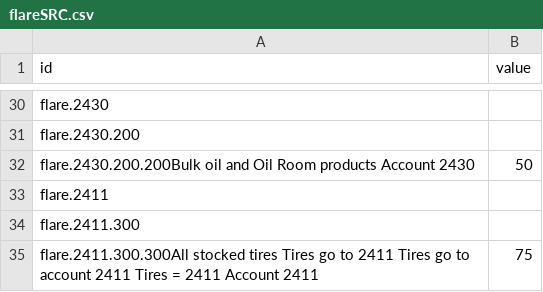
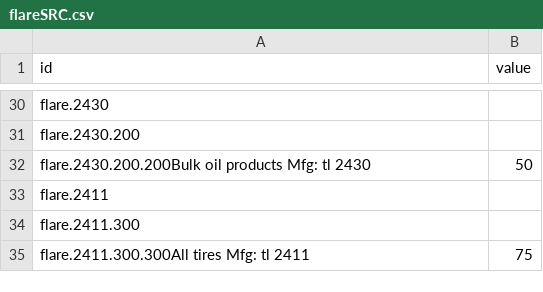
Before and after one commit to JT5RN/PTSREF, a CSV file: flareSRC.csv, drawn as a sheet; only a part is shown, gaps mark what is left out; the diff covers the shown part only.

```diff
--- a/flareSRC.csv
+++ b/flareSRC.csv
@@ -31,5 +31,5 @@ flare.2430,
 flare.2430.200,
-flare.2430.200.200Bulk oil and Oil Room products Account 2430,50
+flare.2430.200.200Bulk oil products Mfg: tl   2430,50
 flare.2411,
 flare.2411.300,
-flare.2411.300.300All stocked tires Tires go to 2411 Tires go to account 2411  Tires = 2411 Account 2411,75
+flare.2411.300.300All tires Mfg: tl 2411,75
```
Also changed, not shown: 5 added rows, 5 removed rows and 9 edited cells elsewhere in this file, flarePTS2022.csv, flareSOURCESETUP.csv, 2 other files.
